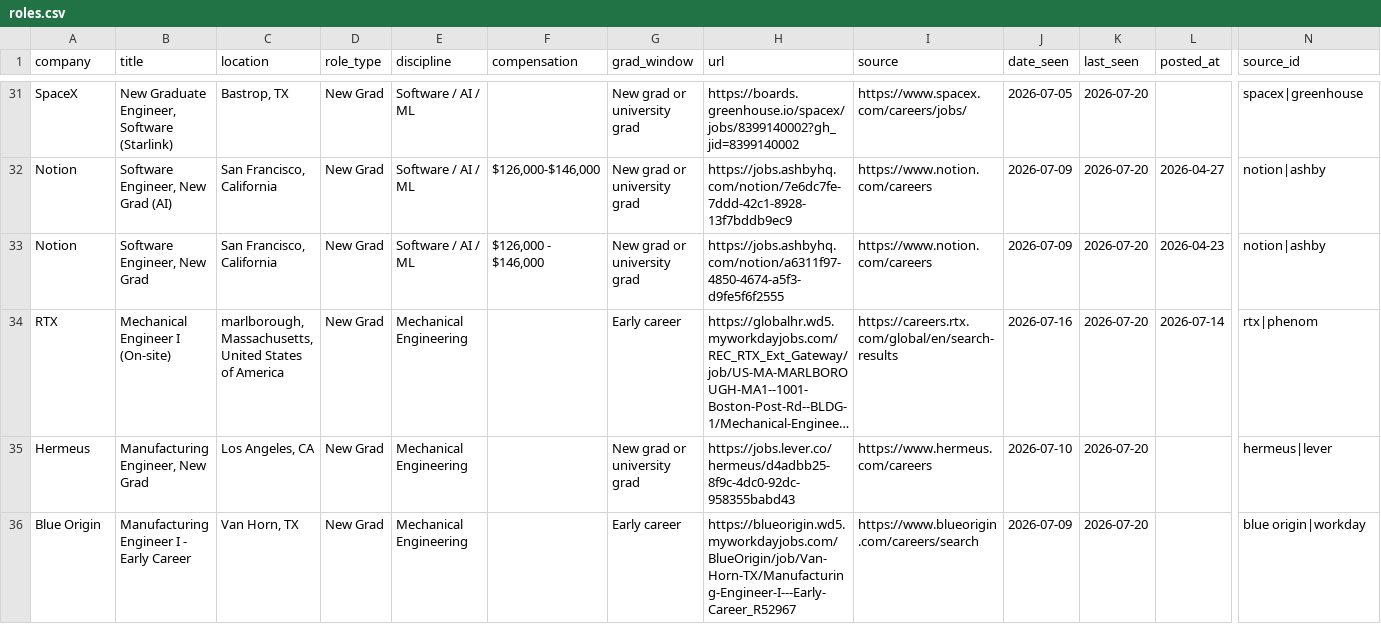
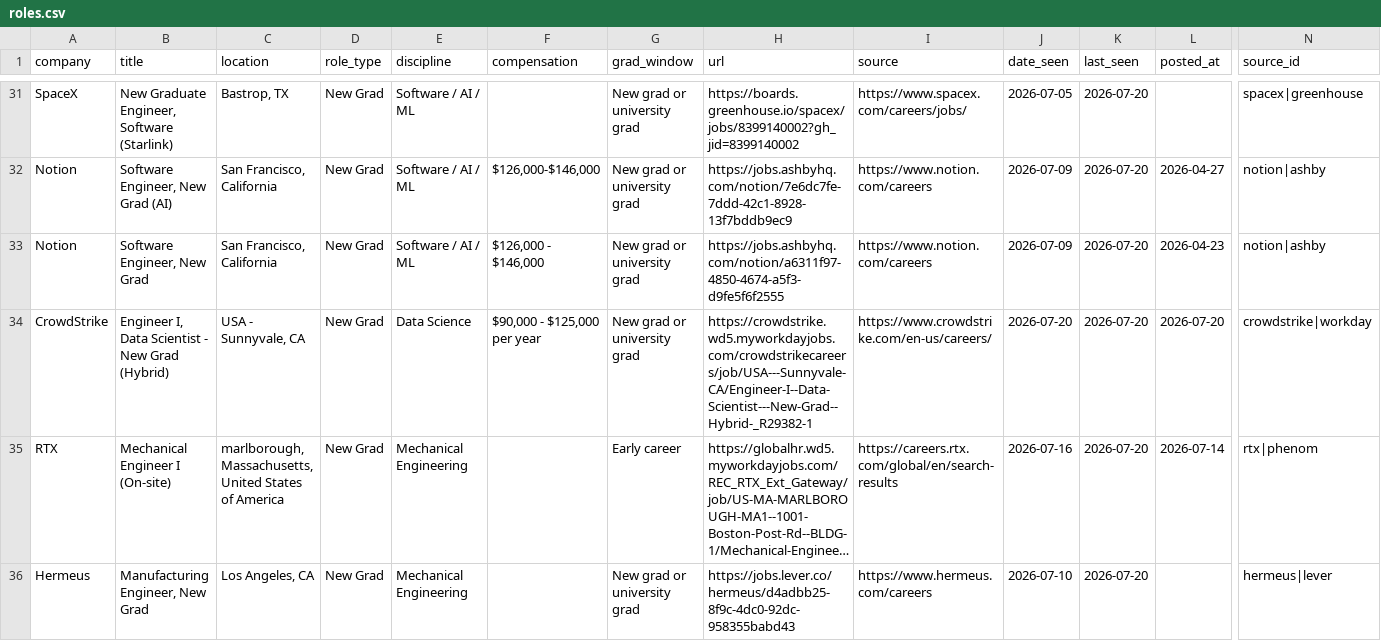
Before and after one commit to WonOfAKind/New-Grad-And-Internships-2027, a CSV file: data/roles.csv, drawn as a sheet; only a part is shown, gaps mark what is left out; the shorter side is filled out with more unchanged rows; long unchanged cells end in …; rows hold the shown columns only; the diff covers the shown part only; the diff names each change by its address in the sheet, - before the commit and + after, or states it on an @@ line.

```diff
--- a/data/roles.csv
+++ b/data/roles.csv
+row 34: CrowdStrike | Engineer I, Data Scientist - New Grad (Hybrid) | USA - Sunnyvale, CA | New Grad | Data Science | $90,000 - $125,000 per year | New grad or university grad | https://crowdstrike.wd5.myworkdayjobs.com/crowdstrikecareers/job/USA---Sunnyvale-CA/Engineer-I--Data-Scientist---New-Grad--Hybrid-_R29382-1 | https://www.crowdstrike.com/en-us/careers/ | 2026-07-20 | 2026-07-20 | 2026-07-20 | crowdstrike|workday
```
Also changed, not shown: 1 added row elsewhere in this file, 4 other files.
